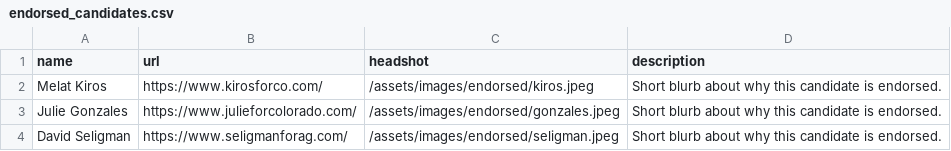
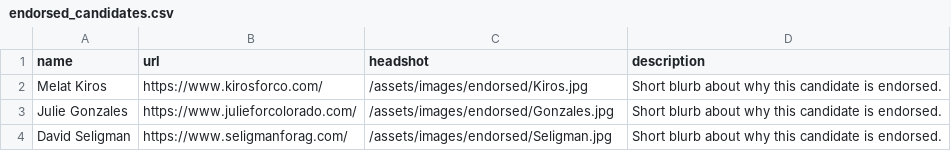
Before and after one commit to sunrisemvmtDEN/sunrisemvmtDEN.github.io, a CSV file: data/endorsed_candidates.csv, drawn as a sheet.

Commit message:
Add endorsed headshots and endorsed candidates CSV

```diff
--- a/data/endorsed_candidates.csv
+++ b/data/endorsed_candidates.csv
@@ -1,4 +1,4 @@
 name,url,headshot,description
-Melat Kiros,https://www.kirosforco.com/,/assets/images/endorsed/kiros.jpeg,Short blurb about why this candidate is endorsed.
-Julie Gonzales,https://www.julieforcolorado.com/,/assets/images/endorsed/gonzales.jpeg,Short blurb about why this candidate is endorsed.
-David Seligman,https://www.seligmanforag.com/,/assets/images/endorsed/seligman.jpeg,Short blurb about why this candidate is endorsed.
+Melat Kiros,https://www.kirosforco.com/,/assets/images/endorsed/Kiros.jpg,Short blurb about why this candidate is endorsed.
+Julie Gonzales,https://www.julieforcolorado.com/,/assets/images/endorsed/Gonzales.jpg,Short blurb about why this candidate is endorsed.
+David Seligman,https://www.seligmanforag.com/,/assets/images/endorsed/Seligman.jpg,Short blurb about why this candidate is endorsed.
```
Also changed, not shown: 3 other files.
